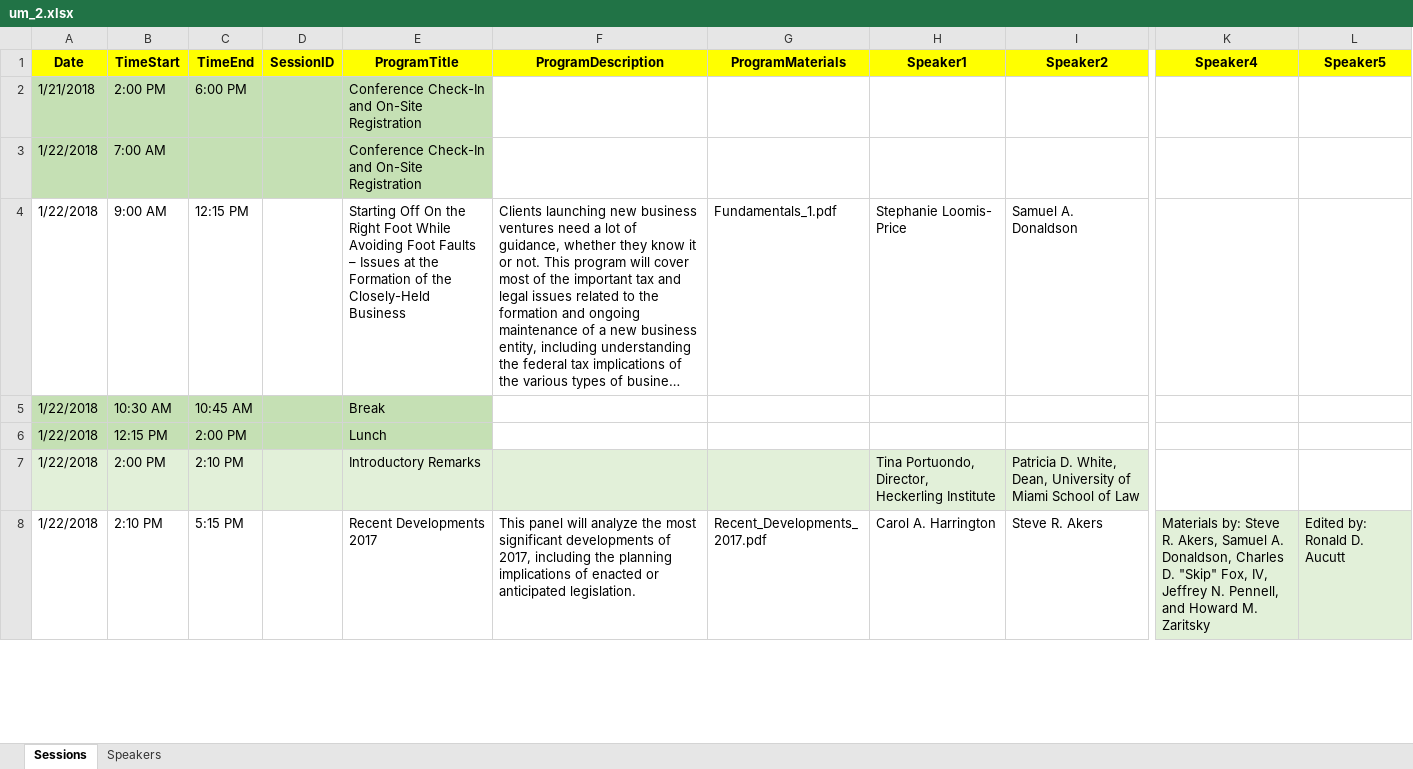
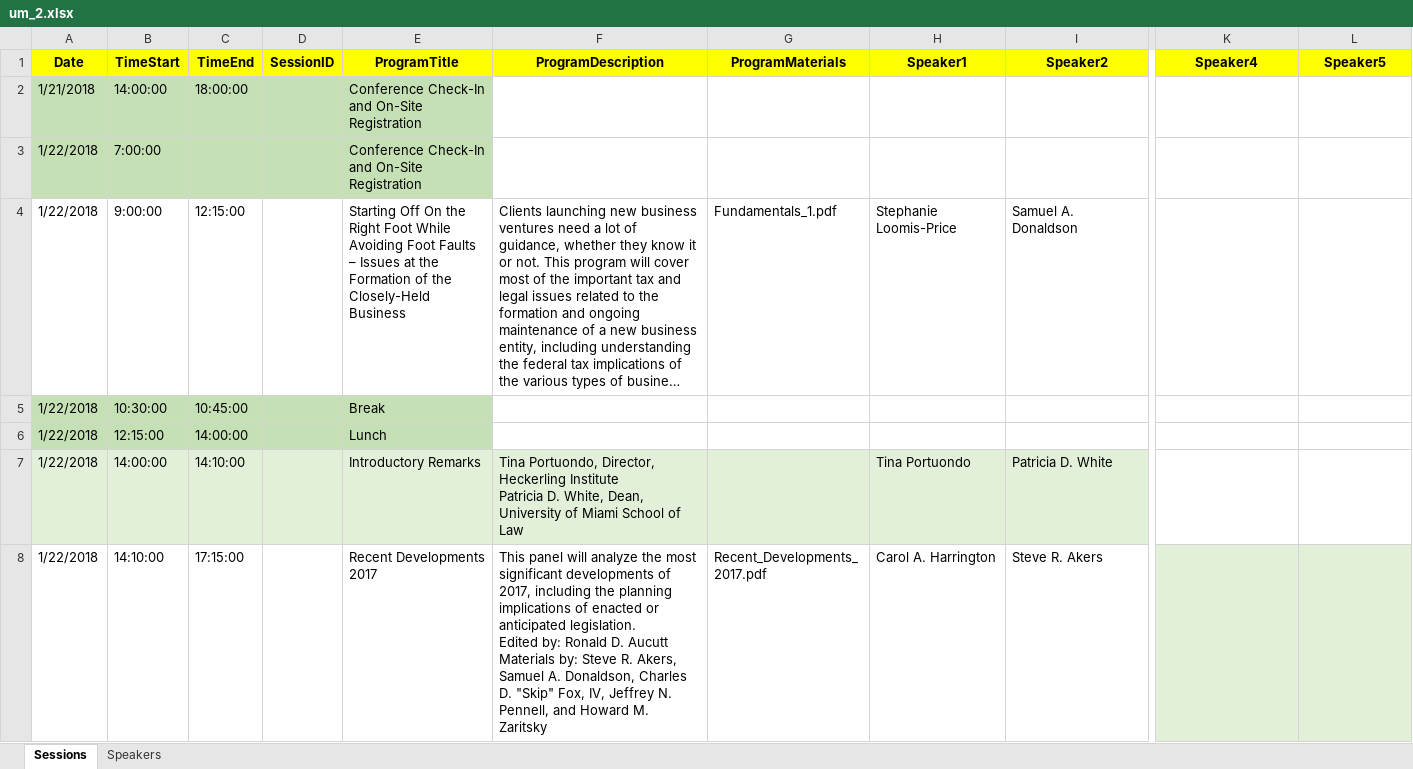
Before and after one commit to maxrose61/DM, an Excel workbook: Heckerling/um_2.xlsx, sheet Sessions, drawn as a sheet; only a part is shown, gaps mark what is left out; long unchanged cells end in …; values as stored, in another font and other column widths than the file's, no borders; ↵ is a line break in a cell; the diff covers the shown part only; the diff names each change by its address in the sheet, - before the commit and + after, or states it on an @@ line.

```diff
--- a/Heckerling/um_2.xlsx (sheet Sessions)
+++ b/Heckerling/um_2.xlsx (sheet Sessions)
-B2 (TimeStart): 2:00 PM
+B2 (TimeStart): 14:00:00
-C2 (TimeEnd): 6:00 PM
+C2 (TimeEnd): 18:00:00
-B3 (TimeStart): 7:00 AM
+B3 (TimeStart): 7:00:00
-B4 (TimeStart): 9:00 AM
+B4 (TimeStart): 9:00:00
-C4 (TimeEnd): 12:15 PM
+C4 (TimeEnd): 12:15:00
-H4 (Speaker1): Stephanie Loomis- Price
+H4 (Speaker1): Stephanie Loomis-Price
-B5 (TimeStart): 10:30 AM
+B5 (TimeStart): 10:30:00
-C5 (TimeEnd): 10:45 AM
+C5 (TimeEnd): 10:45:00
-B6 (TimeStart): 12:15 PM
+B6 (TimeStart): 12:15:00
-C6 (TimeEnd): 2:00 PM
+C6 (TimeEnd): 14:00:00
-B7 (TimeStart): 2:00 PM
+B7 (TimeStart): 14:00:00
-C7 (TimeEnd): 2:10 PM
+C7 (TimeEnd): 14:10:00
-F7 (ProgramDescription): (empty)
+F7 (ProgramDescription): Tina Portuondo, Director, Heckerling Institute ↵ Patricia D. White, Dean, University of Miami School of Law
-H7 (Speaker1): Tina Portuondo, Director, Heckerling Institute
+H7 (Speaker1): Tina Portuondo
-I7 (Speaker2): Patricia D. White, Dean, University of Miami School of Law
+I7 (Speaker2): Patricia D. White
-B8 (TimeStart): 2:10 PM
+B8 (TimeStart): 14:10:00
-C8 (TimeEnd): 5:15 PM
+C8 (TimeEnd): 17:15:00
-F8 (ProgramDescription): …anticipated legislation.
+F8 (ProgramDescription): …anticipated legislation. ↵ Edited by: Ronald D. Aucutt ↵ Materials by: Steve R. Akers, Samuel A. Donaldson, Charles D. "Skip" Fox, IV, Jeffrey N. Pennell, and Howard M. Zaritsky
-K8 (Speaker4): Materials by: Steve R. Akers, Samuel A. Donaldson, Charles D. "Skip" Fox, IV, Jeffrey N. Pennell, and Howard M. Zaritsky
+K8 (Speaker4): (empty)
-L8 (Speaker5): Edited by: Ronald D. Aucutt
+L8 (Speaker5): (empty)
```
Also changed, not shown: 110 edited cells elsewhere in this sheet, 26 other files.
